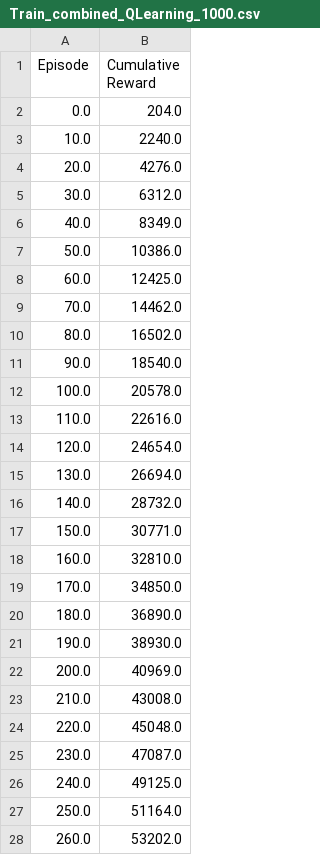
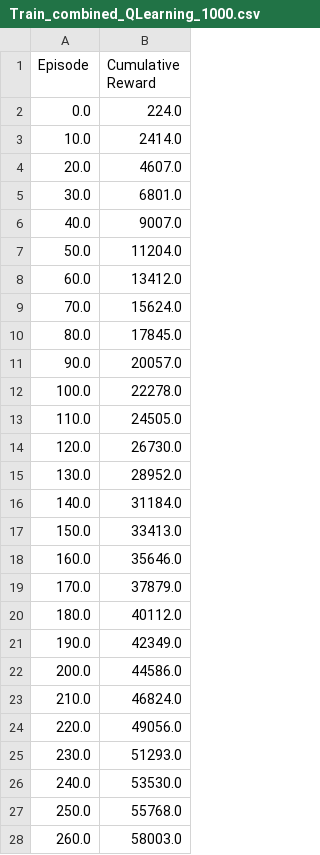
Before and after one commit to sohrabnamazinia/Policy-Reusablity-In-RL, a CSV file: Train_combined_QLearning_1000.csv, drawn as a sheet; only a part is shown; the diff covers the shown part only.

Commit message:
modify cumulative_reward & recall test

```diff
--- a/Train_combined_QLearning_1000.csv
+++ b/Train_combined_QLearning_1000.csv
@@ -1,28 +1,28 @@
 Episode,Cumulative Reward
-0.0,204.0
-10.0,2240.0
-20.0,4276.0
-30.0,6312.0
-40.0,8349.0
-50.0,10386.0
-60.0,12425.0
-70.0,14462.0
-80.0,16502.0
-90.0,18540.0
-100.0,20578.0
-110.0,22616.0
-120.0,24654.0
-130.0,26694.0
-140.0,28732.0
-150.0,30771.0
-160.0,32810.0
-170.0,34850.0
-180.0,36890.0
-190.0,38930.0
-200.0,40969.0
-210.0,43008.0
-220.0,45048.0
-230.0,47087.0
-240.0,49125.0
-250.0,51164.0
-260.0,53202.0
+0.0,224.0
+10.0,2414.0
+20.0,4607.0
+30.0,6801.0
+40.0,9007.0
+50.0,11204.0
+60.0,13412.0
+70.0,15624.0
+80.0,17845.0
+90.0,20057.0
+100.0,22278.0
+110.0,24505.0
+120.0,26730.0
+130.0,28952.0
+140.0,31184.0
+150.0,33413.0
+160.0,35646.0
+170.0,37879.0
+180.0,40112.0
+190.0,42349.0
+200.0,44586.0
+210.0,46824.0
+220.0,49056.0
+230.0,51293.0
+240.0,53530.0
+250.0,55768.0
+260.0,58003.0
```
Also changed, not shown: 73 edited cells elsewhere in this file, Train_gold_QLearning_1000.csv, Train_path_QLearning_1000.csv, 16 other files.
